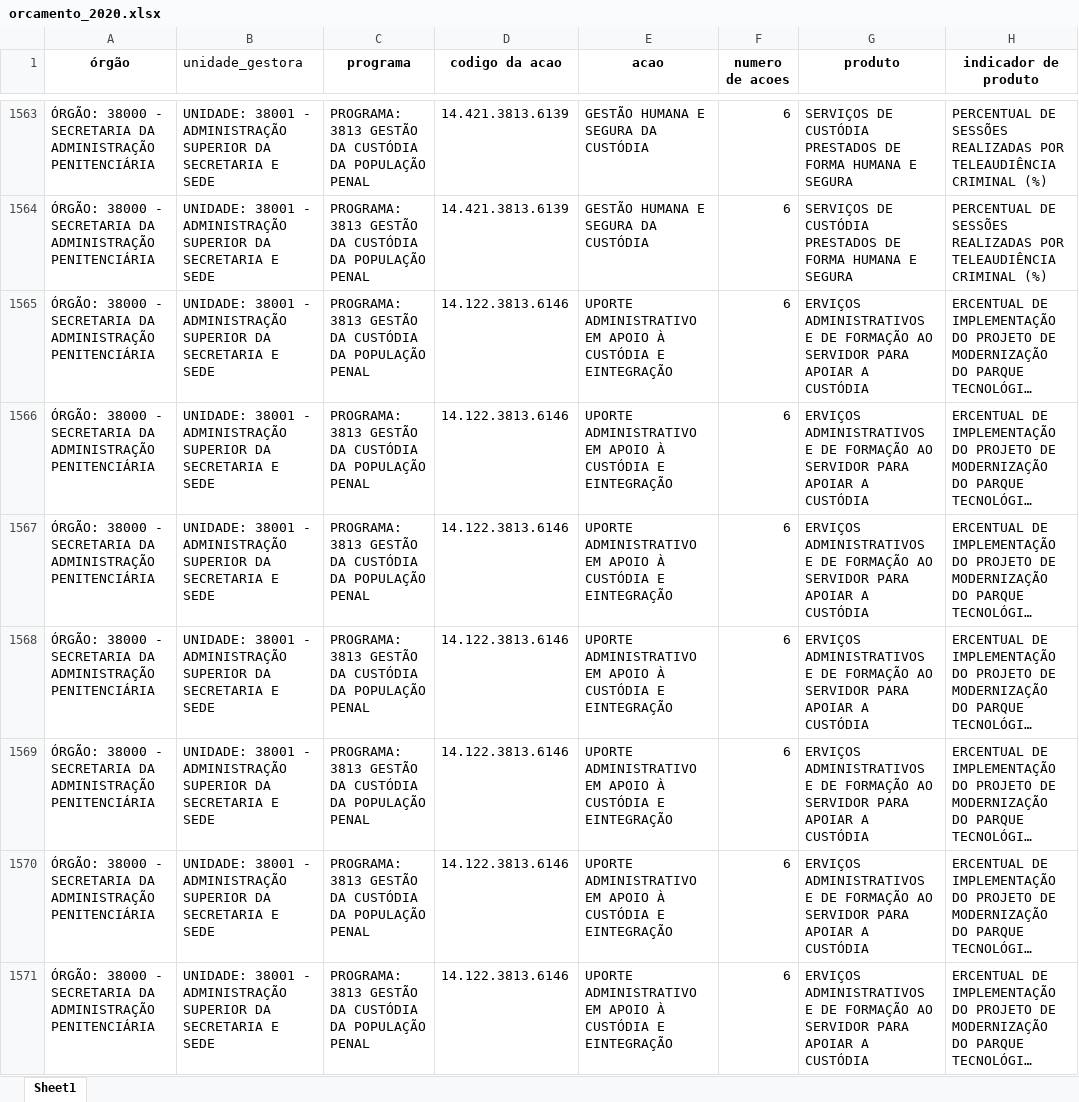
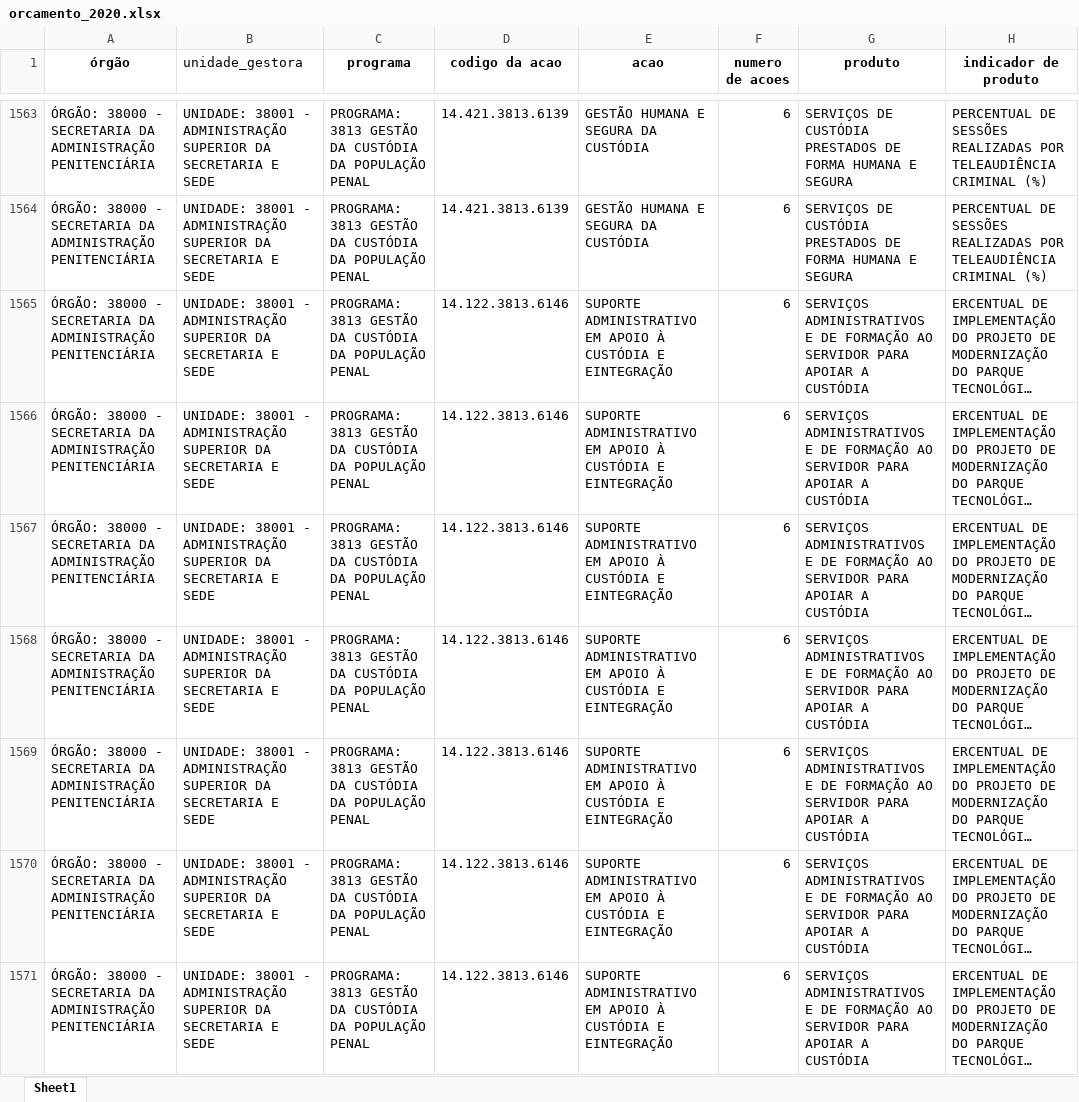
Before and after one commit to d116626/orcamento_sp, an Excel workbook: data/orcamento/orcamento_2020.xlsx, sheet Sheet1, drawn as a sheet; only a part is shown, gaps mark what is left out; long unchanged cells end in …; values as stored, in another font and other column widths than the file's, no borders; the diff covers the shown part only; the diff names each change by its address in the sheet, - before the commit and + after, or states it on an @@ line.

Commit message:
data

```diff
--- a/data/orcamento/orcamento_2020.xlsx (sheet Sheet1)
+++ b/data/orcamento/orcamento_2020.xlsx (sheet Sheet1)
-E1565:E1571 (acao): UPORTE ADMINISTRATIVO EM…
+E1565:E1571 (acao): SUPORTE ADMINISTRATIVO EM…
-G1565:G1571 (produto): ERVIÇOS ADMINISTRATIVOS E…
+G1565:G1571 (produto): SERVIÇOS ADMINISTRATIVOS E…
```
Also changed, not shown: 1241 edited cells elsewhere in this sheet, 1 other file.
